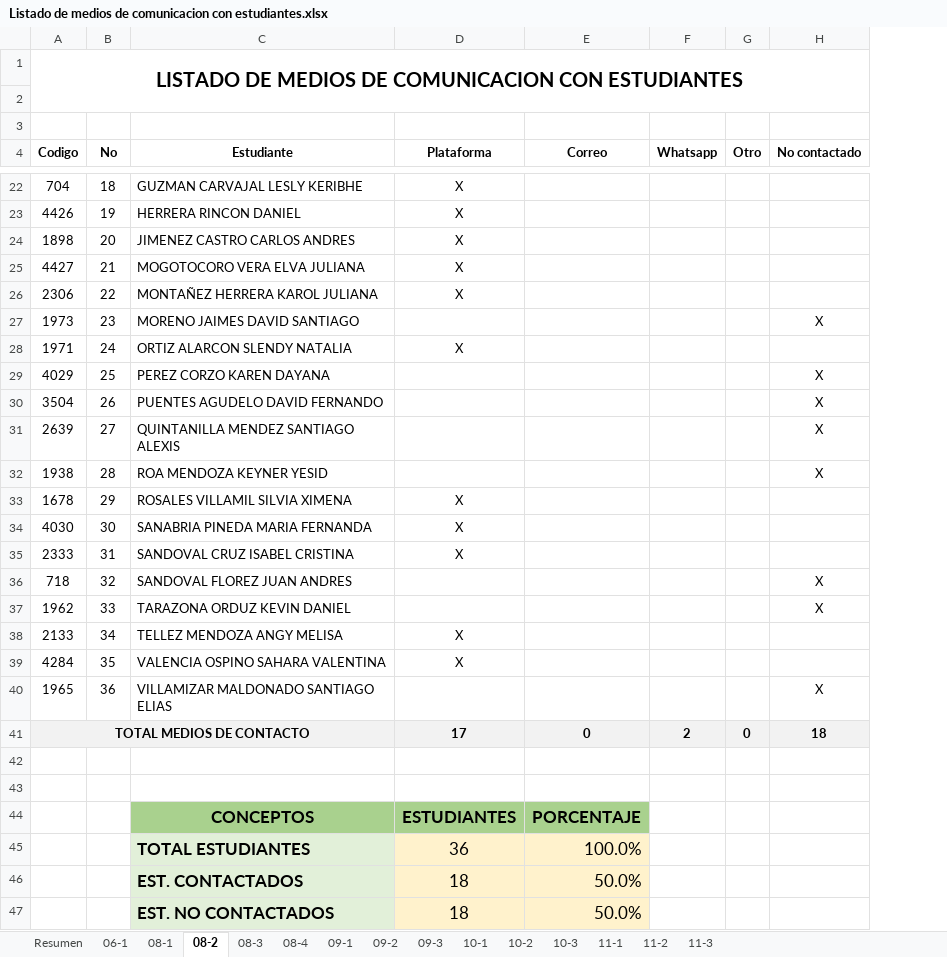
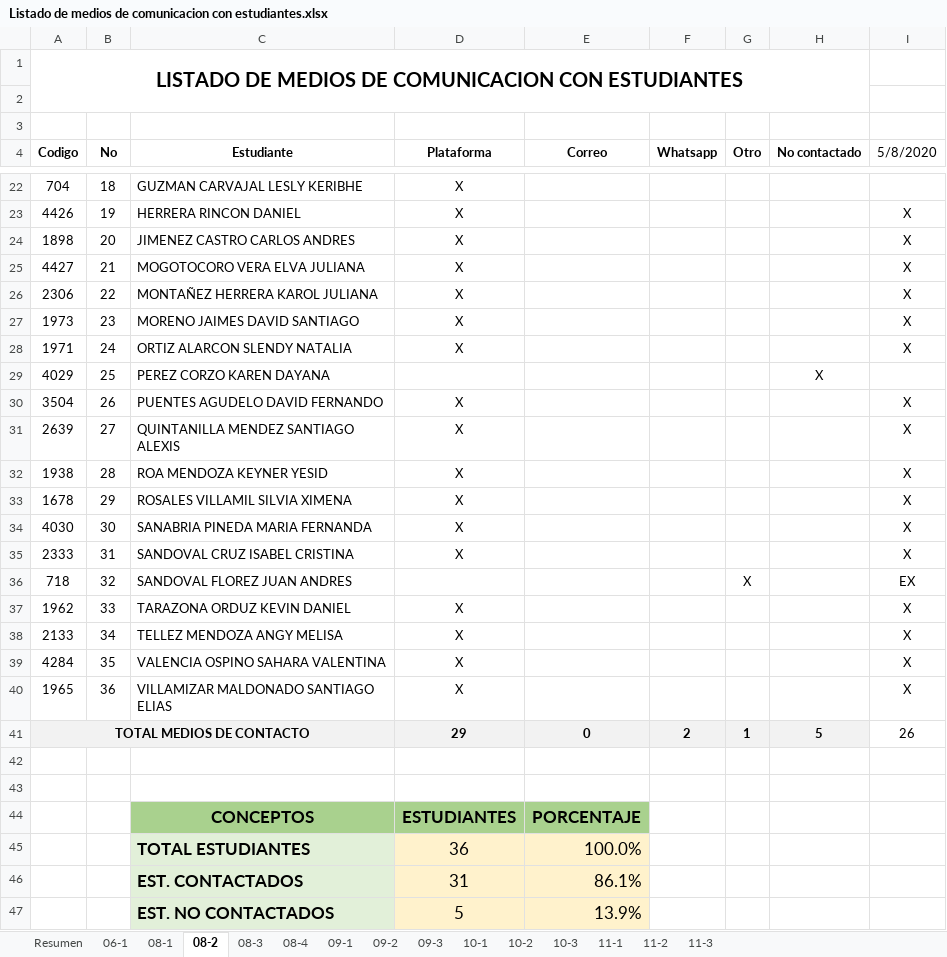
Before and after one commit to liceopatria/liceopatria.github.io, an Excel workbook: 2020/listados/Listado de medios de comunicacion con estudiantes.xlsx, sheet 08-2, drawn as a sheet; only a part is shown, gaps mark what is left out; values as stored, in another font and other column widths than the file's, no borders; conditional formats not drawn; removed rows and columns are numbered as before the commit, all else as after; the diff covers the shown part only; the diff names each change by its address in the sheet, - before the commit and + after, or states it on an @@ line.

```diff
--- a/2020/listados/Listado de medios de comunicacion con estudiantes.xlsx (sheet 08-2)
+++ b/2020/listados/Listado de medios de comunicacion con estudiantes.xlsx (sheet 08-2)
+column I (5/8/2020), rows 23-41: X | X | X | X | X | X |  | X | X | X | X | X | X | EX | X | X | X | X | 26
-D27 (Plataforma): (empty)
+D27 (Plataforma): X
-H27 (No contactado): X
+H27 (No contactado): (empty)
-D30:D32 (Plataforma): (empty)
+D30:D32 (Plataforma): X
-H30:H32 (No contactado): X
+H30:H32 (No contactado): (empty)
-G36 (Otro): (empty)
+G36 (Otro): X
-H36:H37 (No contactado): X
+H36:H37 (No contactado): (empty)
-D37 (Plataforma): (empty)
+D37 (Plataforma): X
-D40 (Plataforma): (empty)
+D40 (Plataforma): X
-H40 (No contactado): X
+H40 (No contactado): (empty)
-D41 (Plataforma): 17
+D41 (Plataforma): 29
-G41 (Otro): 0
+G41 (Otro): 1
-H41 (No contactado): 18
+H41 (No contactado): 5
-row 46:  |  | EST. CONTACTADOS | 18 | 50.0%
-row 47:  |  | EST. NO CONTACTADOS | 18 | 50.0%
+row 46:  |  | EST. CONTACTADOS | 31 | 86.1%
+row 47:  |  | EST. NO CONTACTADOS | 5 | 13.9%
```
Also changed, not shown: 12 edited cells elsewhere in this sheet, sheet 06-1, sheet 08-4, sheet Resumen, formulas that keep their value, hidden cells, charts or pictures, 20 other files.
